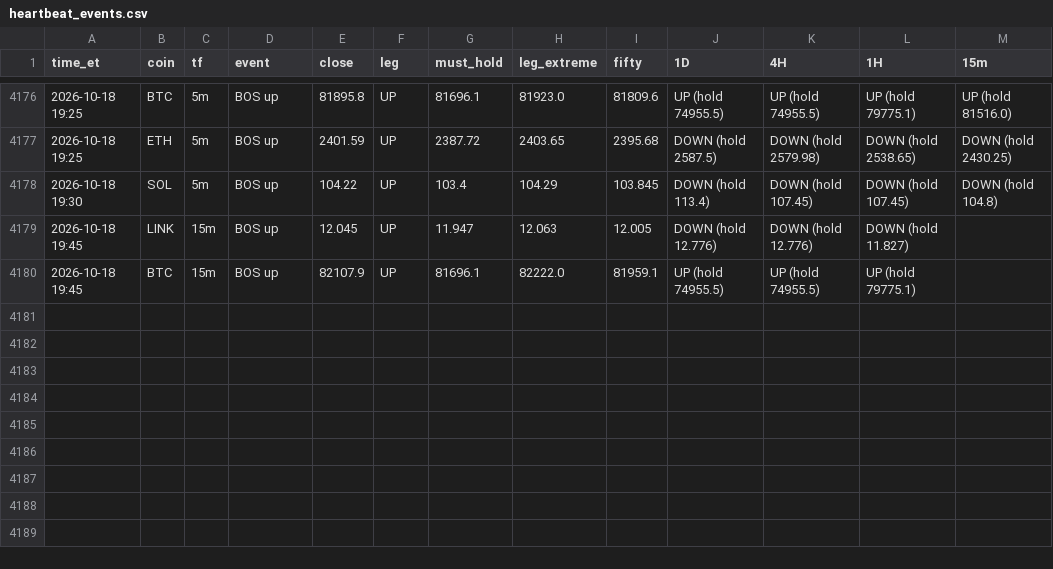
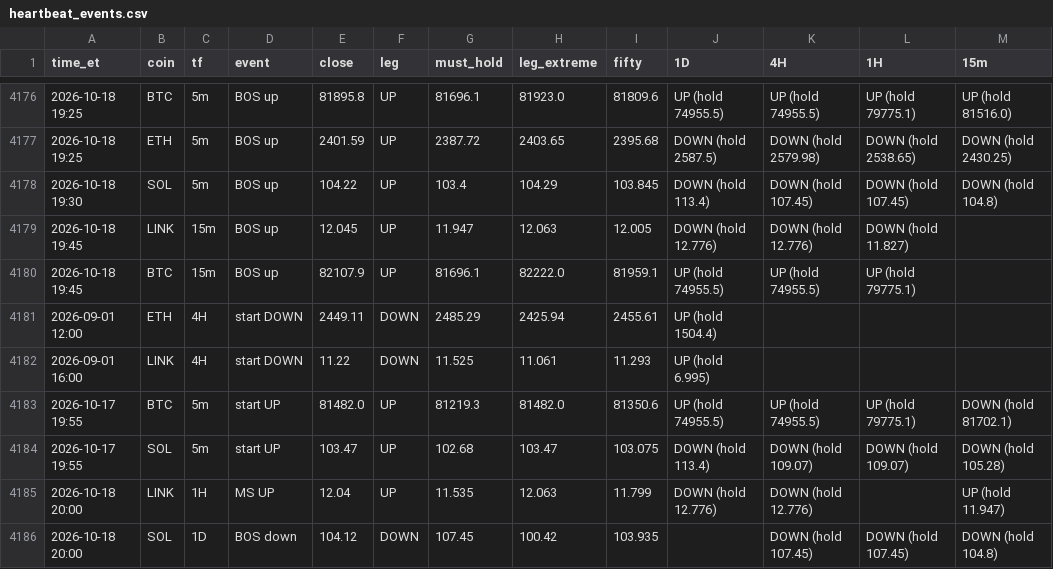
Before and after one commit to HarleyBear70/okx-trading-bot, a CSV file: journal/heartbeat_events.csv, drawn as a sheet; only a part is shown, gaps mark what is left out; the diff names each change by its address in the sheet, - before the commit and + after, or states it on an @@ line.

```diff
--- a/journal/heartbeat_events.csv
+++ b/journal/heartbeat_events.csv
+row 4181: 2026-09-01 12:00 | ETH | 4H | start DOWN | 2449.11 | DOWN | 2485.29 | 2425.94 | 2455.61 | UP (hold 1504.4)
+row 4182: 2026-09-01 16:00 | LINK | 4H | start DOWN | 11.22 | DOWN | 11.525 | 11.061 | 11.293 | UP (hold 6.995)
+row 4183: 2026-10-17 19:55 | BTC | 5m | start UP | 81482.0 | UP | 81219.3 | 81482.0 | 81350.6 | UP (hold 74955.5) | UP (hold 74955.5) | UP (hold 79775.1) | DOWN (hold 81702.1)
+row 4184: 2026-10-17 19:55 | SOL | 5m | start UP | 103.47 | UP | 102.68 | 103.47 | 103.075 | DOWN (hold 113.4) | DOWN (hold 109.07) | DOWN (hold 109.07) | DOWN (hold 105.28)
+row 4185: 2026-10-18 20:00 | LINK | 1H | MS UP | 12.04 | UP | 11.535 | 12.063 | 11.799 | DOWN (hold 12.776) | DOWN (hold 12.776) |  | UP (hold 11.947)
+row 4186: 2026-10-18 20:00 | SOL | 1D | BOS down | 104.12 | DOWN | 107.45 | 100.42 | 103.935 |  | DOWN (hold 107.45) | DOWN (hold 107.45) | DOWN (hold 104.8)
```
Also changed, not shown: 3 other files.
